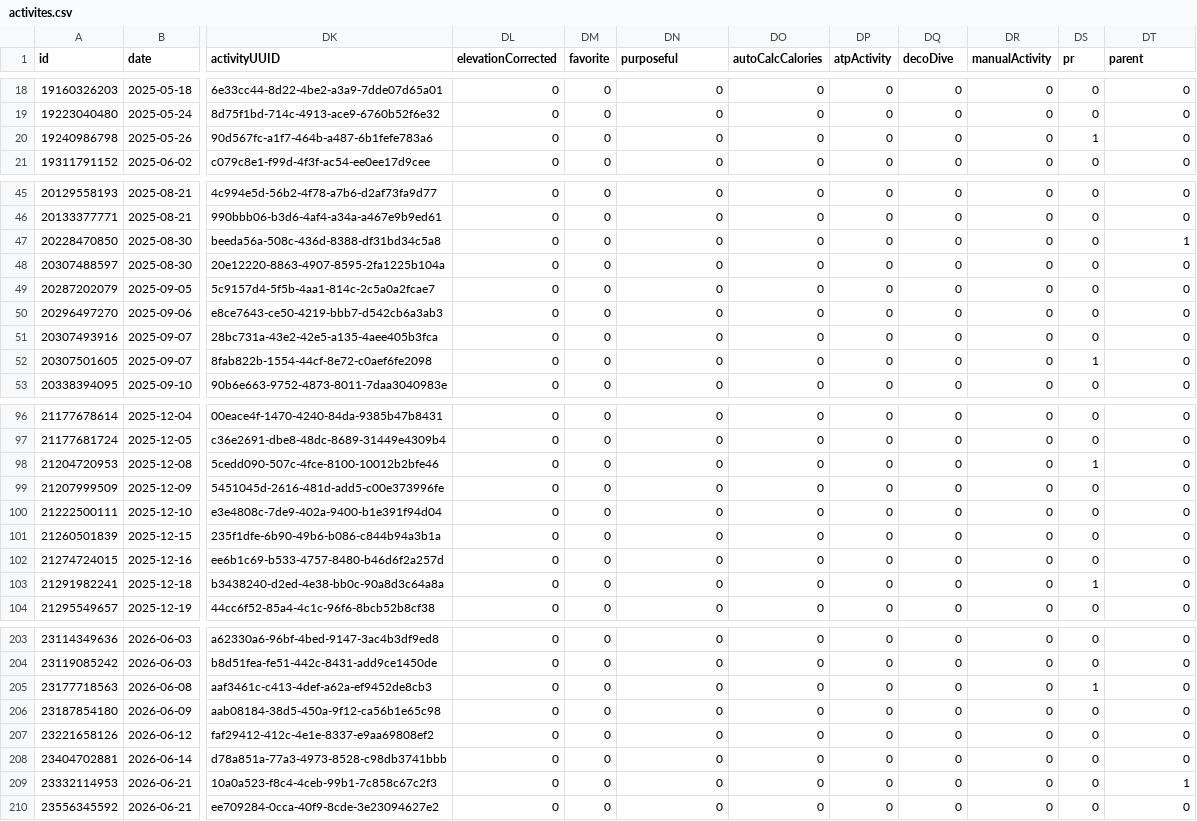
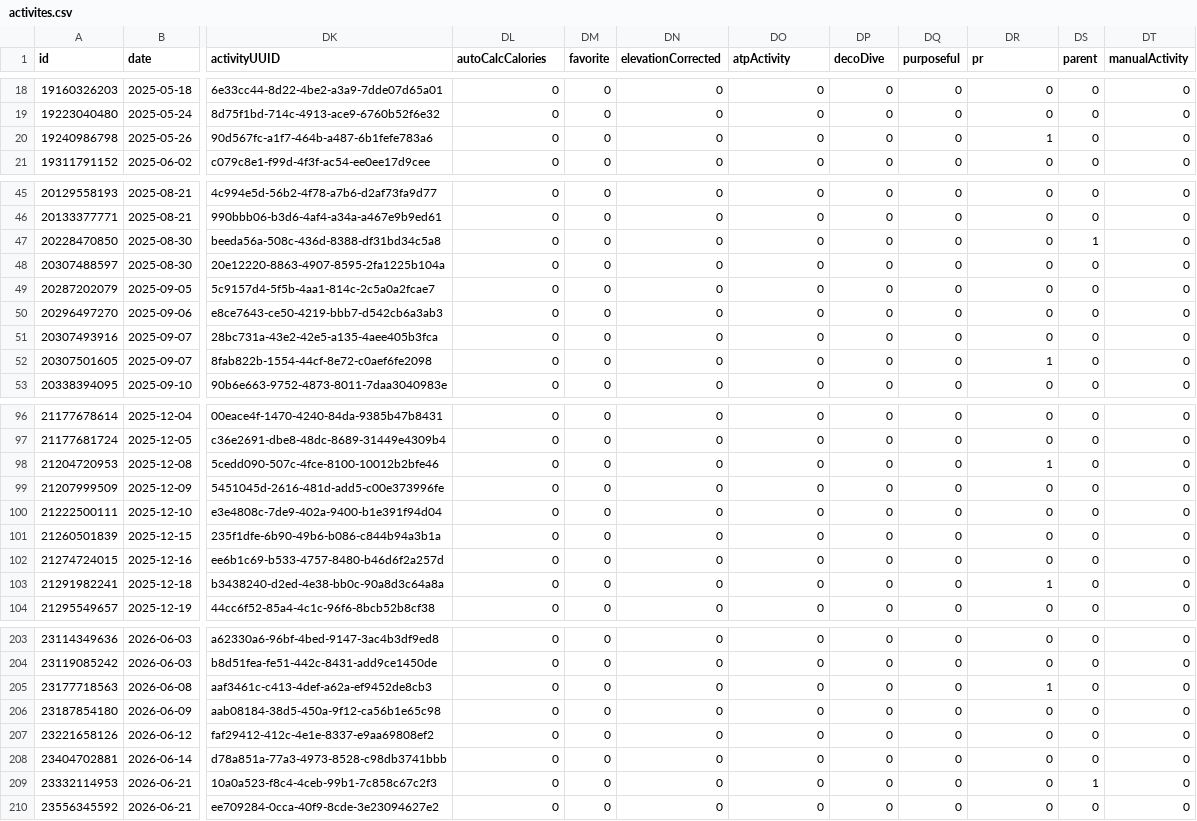
Before and after one commit to nicolasmahut-ui/garmin-data-frere, a CSV file: activites.csv, drawn as a sheet; only a part is shown, gaps mark what is left out; the diff covers the shown part only; the diff names each change by its address in the sheet, - before the commit and + after, or states it on an @@ line.

Commit message:
activites 2026-09-03 23:00

```diff
--- a/activites.csv
+++ b/activites.csv
-DL1: elevationCorrected
+DL1: autoCalcCalories
-DN1: purposeful
+DN1: elevationCorrected
-DO1: autoCalcCalories
+DO1: atpActivity
-DP1: atpActivity
+DP1: decoDive
-DQ1: decoDive
+DQ1: purposeful
-DR1: manualActivity
+DR1: pr
-DS1: pr
+DS1: parent
-DT1: parent
+DT1: manualActivity
-DR20 (pr): 0
+DR20 (pr): 1
-DS20 (parent): 1
+DS20 (parent): 0
-DS47 (parent): 0
+DS47 (parent): 1
-DT47 (manualActivity): 1
+DT47 (manualActivity): 0
-DR52 (pr): 0
+DR52 (pr): 1
-DS52 (parent): 1
+DS52 (parent): 0
-DR98 (pr): 0
+DR98 (pr): 1
-DS98 (parent): 1
+DS98 (parent): 0
-DR103 (pr): 0
+DR103 (pr): 1
-DS103 (parent): 1
+DS103 (parent): 0
-DR205 (pr): 0
+DR205 (pr): 1
-DS205 (parent): 1
+DS205 (parent): 0
-DS209 (parent): 0
+DS209 (parent): 1
-DT209 (manualActivity): 1
+DT209 (manualActivity): 0
```
Also changed, not shown: 14 edited cells elsewhere in this file.
